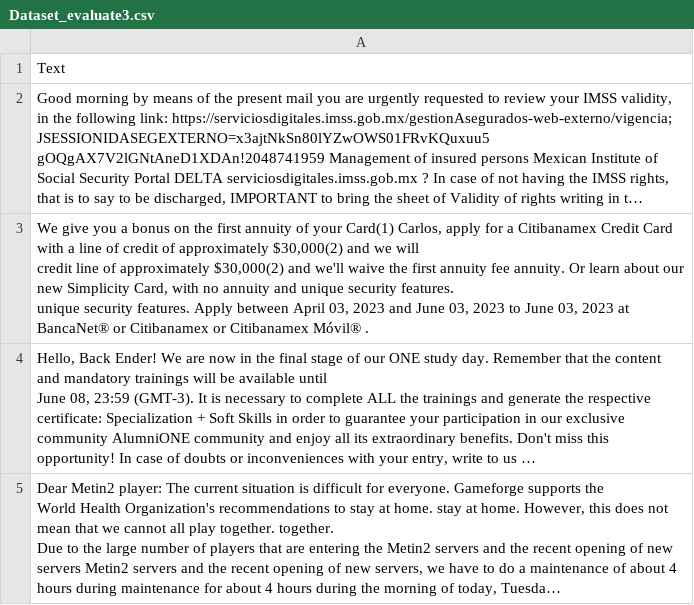
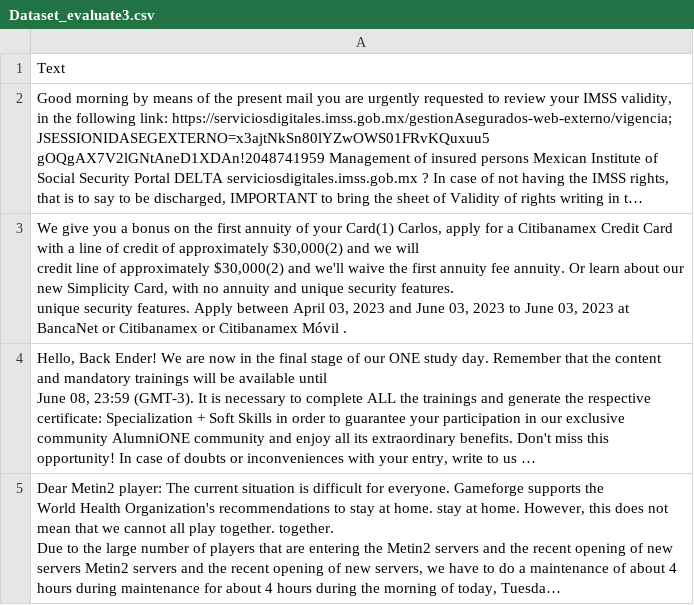
Before and after one commit to sizeof-malloc/Proyecto-Spear-Phishing, a CSV file: Dataset_evaluate3.csv, drawn as a sheet; long unchanged cells end in …; the diff names each change by its address in the sheet, - before the commit and + after, or states it on an @@ line.

Commit message:
Dataset_evaluate3.csv

```diff
--- a/Dataset_evaluate3.csv
+++ b/Dataset_evaluate3.csv
-A3: …2023 at BancaNet® or Citibanamex or Citibanamex Móvil® .
+A3: …2023 at BancaNet or Citibanamex or Citibanamex Móvil .
```
